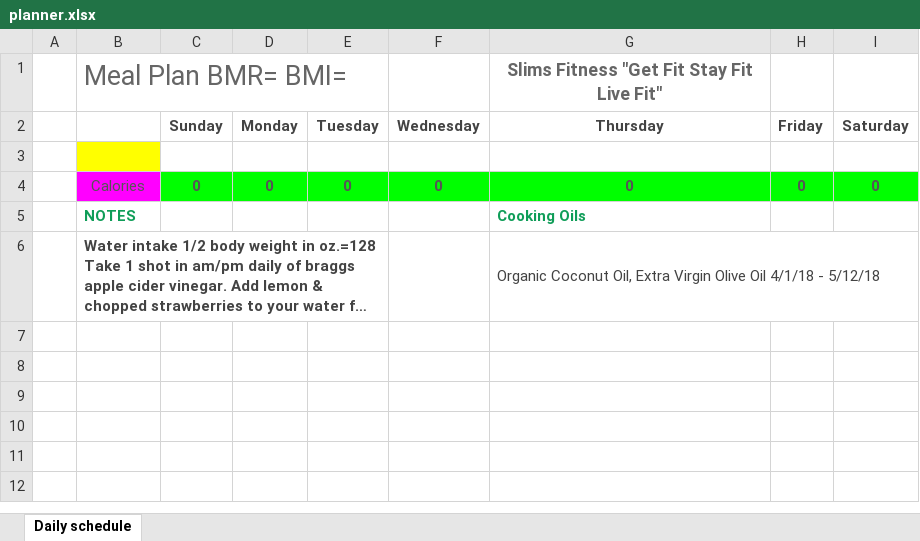
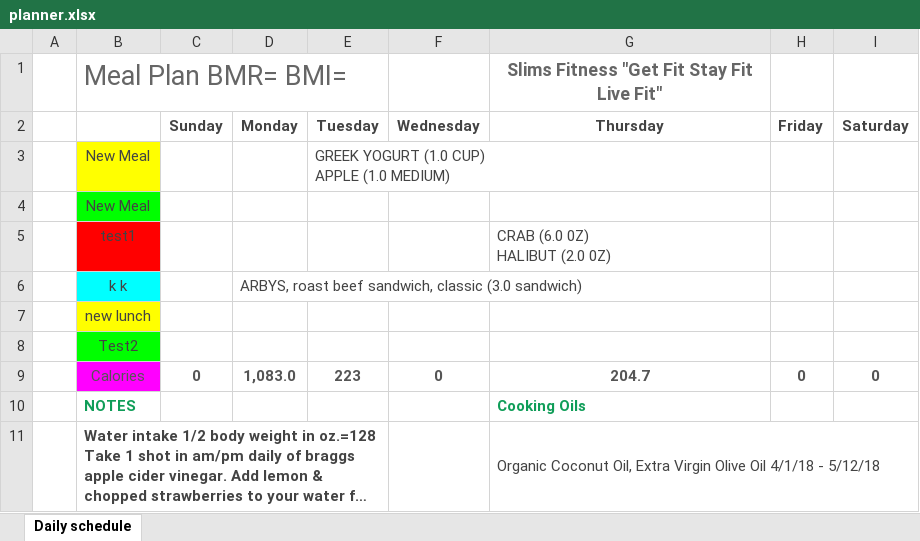
Before and after one commit to jon3882/mealPlanner, an Excel workbook: userDownload/planner.xlsx, sheet Daily schedule, drawn as a sheet; long unchanged cells end in …; values as stored, in another font and other column widths than the file's, no borders; charts and pictures not drawn; addresses are those after the commit; ↵ is a line break in a cell; the diff names each change by its address in the sheet, - before the commit and + after, or states it on an @@ line.

```diff
--- a/userDownload/planner.xlsx (sheet Daily schedule)
+++ b/userDownload/planner.xlsx (sheet Daily schedule)
-row 3: (empty)
+row 3:  | New Meal |  |  | GREEK YOGURT (1.0 CUP) ↵ APPLE (1.0 MEDIUM)
+row 4:  | New Meal
+row 5:  | test1 |  |  |  |  | CRAB (6.0 0Z) ↵ HALIBUT (2.0 0Z)
+row 6:  | k k |  | ARBYS, roast beef sandwich, classic (3.0 sandwich)
+row 7:  | new lunch
+row 8:  | Test2
-C9:I9 fill: #00FF00
+C9:I9 fill: none
-D9: 0
+D9: 1,083.0
-E9: 0
+E9: 223
-G9: 0
+G9: 204.7
```
Also changed, not shown: 2 other files.
